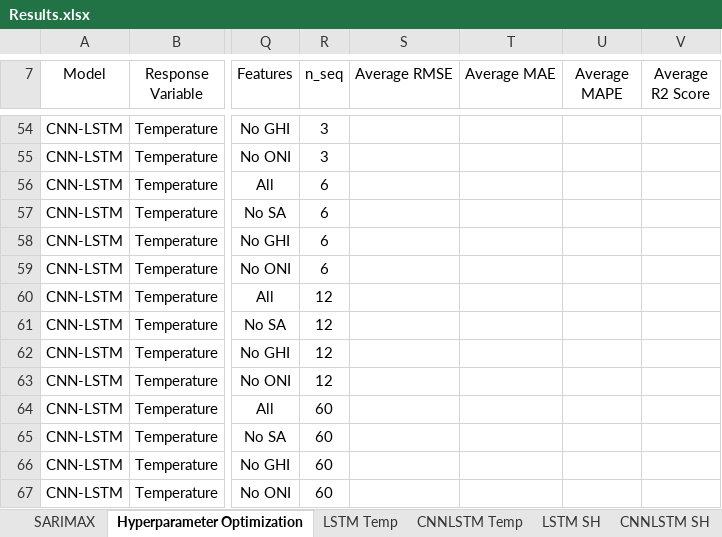
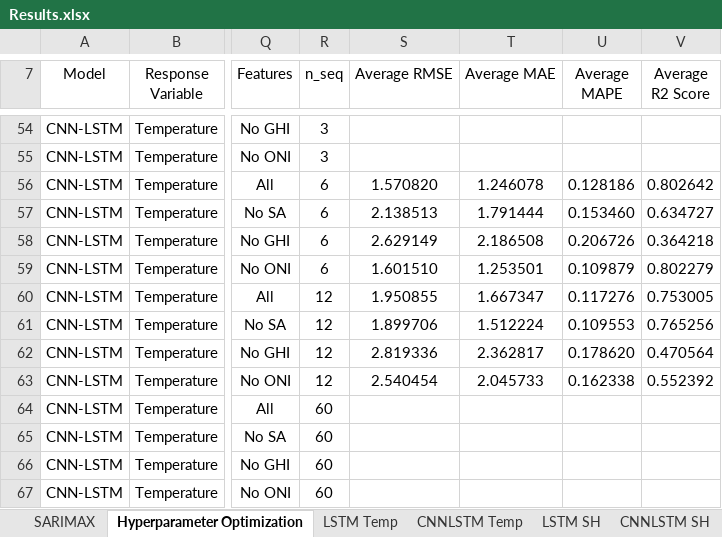
Before and after one commit to vicphysics/Temperature_and_Specific_Humidity_Prediction, an Excel workbook: Results.xlsx, sheet Hyperparameter Optimization, drawn as a sheet; only a part is shown, gaps mark what is left out; values as stored, in another font and other column widths than the file's, no borders; the diff covers the shown part only; the diff names each change by its address in the sheet, - before the commit and + after, or states it on an @@ line.

```diff
--- a/Results.xlsx (sheet Hyperparameter Optimization)
+++ b/Results.xlsx (sheet Hyperparameter Optimization)
-S56 (Average RMSE): (empty)
+S56 (Average RMSE): 1.570820
-T56 (Average MAE): (empty)
+T56 (Average MAE): 1.246078
-U56 (Average MAPE): (empty)
+U56 (Average MAPE): 0.128186
-V56 (Average R2 Score): (empty)
+V56 (Average R2 Score): 0.802642
-S57 (Average RMSE): (empty)
+S57 (Average RMSE): 2.138513
-T57 (Average MAE): (empty)
+T57 (Average MAE): 1.791444
-U57 (Average MAPE): (empty)
+U57 (Average MAPE): 0.153460
-V57 (Average R2 Score): (empty)
+V57 (Average R2 Score): 0.634727
-S58 (Average RMSE): (empty)
+S58 (Average RMSE): 2.629149
-T58 (Average MAE): (empty)
+T58 (Average MAE): 2.186508
-U58 (Average MAPE): (empty)
+U58 (Average MAPE): 0.206726
-V58 (Average R2 Score): (empty)
+V58 (Average R2 Score): 0.364218
-S59 (Average RMSE): (empty)
+S59 (Average RMSE): 1.601510
-T59 (Average MAE): (empty)
+T59 (Average MAE): 1.253501
-U59 (Average MAPE): (empty)
+U59 (Average MAPE): 0.109879
-V59 (Average R2 Score): (empty)
+V59 (Average R2 Score): 0.802279
-S60 (Average RMSE): (empty)
+S60 (Average RMSE): 1.950855
-T60 (Average MAE): (empty)
+T60 (Average MAE): 1.667347
-U60 (Average MAPE): (empty)
+U60 (Average MAPE): 0.117276
-V60 (Average R2 Score): (empty)
+V60 (Average R2 Score): 0.753005
-S61 (Average RMSE): (empty)
+S61 (Average RMSE): 1.899706
-T61 (Average MAE): (empty)
+T61 (Average MAE): 1.512224
-U61 (Average MAPE): (empty)
+U61 (Average MAPE): 0.109553
-V61 (Average R2 Score): (empty)
+V61 (Average R2 Score): 0.765256
-S62 (Average RMSE): (empty)
+S62 (Average RMSE): 2.819336
-T62 (Average MAE): (empty)
+T62 (Average MAE): 2.362817
-U62 (Average MAPE): (empty)
+U62 (Average MAPE): 0.178620
-V62 (Average R2 Score): (empty)
+V62 (Average R2 Score): 0.470564
-S63 (Average RMSE): (empty)
+S63 (Average RMSE): 2.540454
-T63 (Average MAE): (empty)
+T63 (Average MAE): 2.045733
-U63 (Average MAPE): (empty)
+U63 (Average MAPE): 0.162338
-V63 (Average R2 Score): (empty)
+V63 (Average R2 Score): 0.552392
```
Also changed, not shown: 14 edited cells elsewhere in this sheet, sheet SARIMAX, 1 other file.
